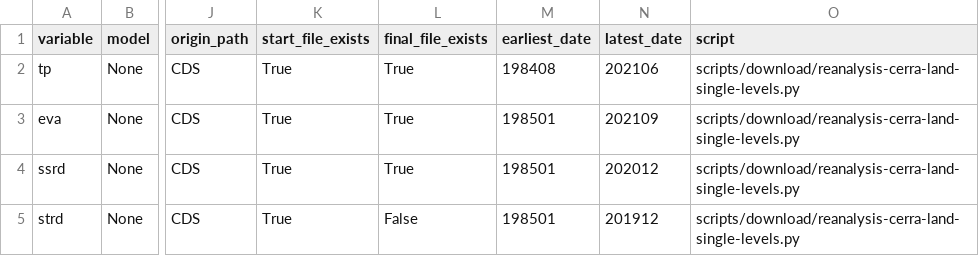
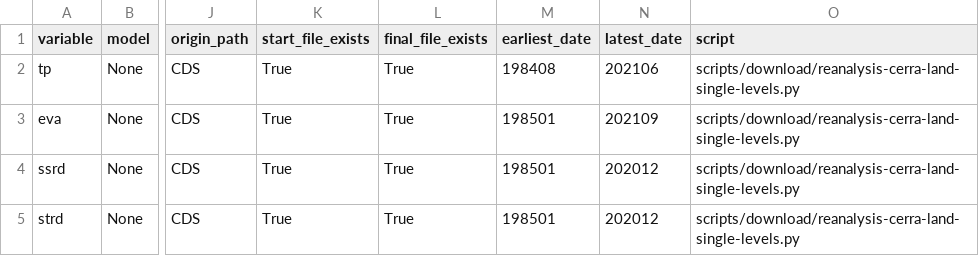
Before and after one commit to SantanderMetGroup/c3s-cds, a CSV file: catalogues/catalogues/reanalysis-cerra-land_raw_catalogue.csv, drawn as a sheet; only a part is shown, gaps mark what is left out; the diff names each change by its address in the sheet, - before the commit and + after, or states it on an @@ line.

```diff
--- a/catalogues/catalogues/reanalysis-cerra-land_raw_catalogue.csv
+++ b/catalogues/catalogues/reanalysis-cerra-land_raw_catalogue.csv
-L5 (final_file_exists): False
+L5 (final_file_exists): True
-N5 (latest_date): 201912
+N5 (latest_date): 202012
```
Also changed, not shown: catalogues/catalogues/all_catalogues.csv, catalogues/catalogues/reanalysis-era5-single-levels_raw_catalogue.csv, 2 other files.
